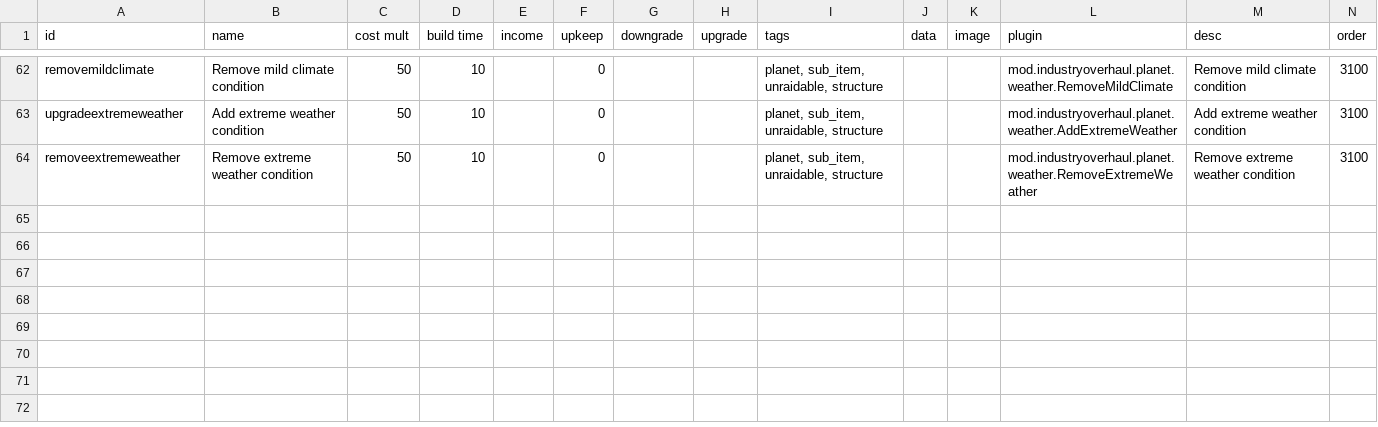
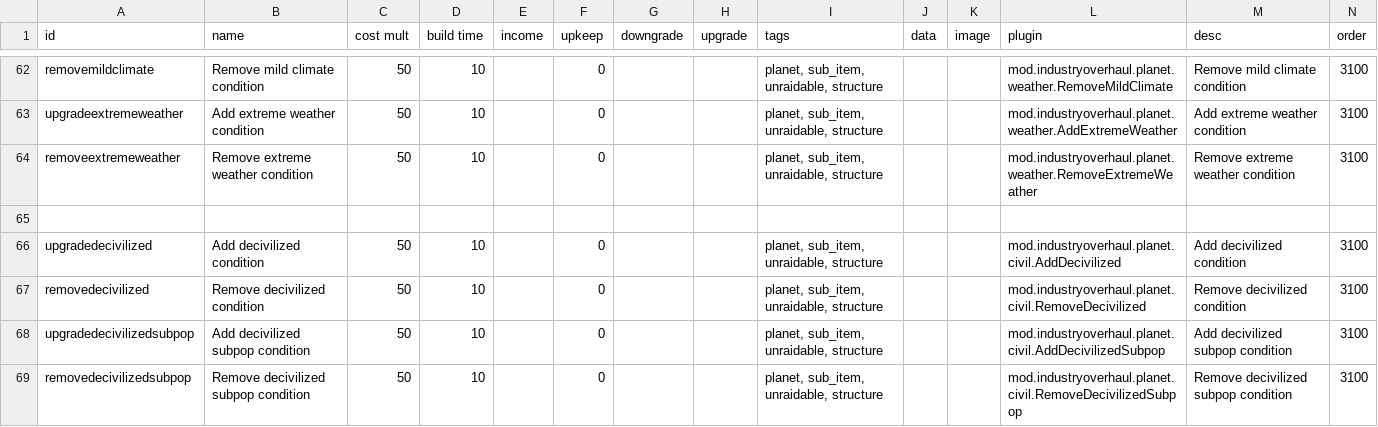
Before and after one commit to DarkbordermanModding/Starsector-IndustryOverhaul, a CSV file: data/campaign/industries.csv, drawn as a sheet; only a part is shown, gaps mark what is left out; rows hold the shown columns only; the diff names each change by its address in the sheet, - before the commit and + after, or states it on an @@ line.

Commit message:
Update

```diff
--- a/data/campaign/industries.csv
+++ b/data/campaign/industries.csv
+row 65: (empty)
+row 66: upgradedecivilized | Add decivilized condition | 50 | 10 |  | 0 |  |  | planet, sub_item, unraidable, structure |  |  | mod.industryoverhaul.planet.civil.AddDecivilized | Add decivilized condition | 3100
+row 67: removedecivilized | Remove decivilized condition | 50 | 10 |  | 0 |  |  | planet, sub_item, unraidable, structure |  |  | mod.industryoverhaul.planet.civil.RemoveDecivilized | Remove decivilized condition | 3100
+row 68: upgradedecivilizedsubpop | Add decivilized subpop condition | 50 | 10 |  | 0 |  |  | planet, sub_item, unraidable, structure |  |  | mod.industryoverhaul.planet.civil.AddDecivilizedSubpop | Add decivilized subpop condition | 3100
+row 69: removedecivilizedsubpop | Remove decivilized subpop condition | 50 | 10 |  | 0 |  |  | planet, sub_item, unraidable, structure |  |  | mod.industryoverhaul.planet.civil.RemoveDecivilizedSubpop | Remove decivilized subpop condition | 3100
```
